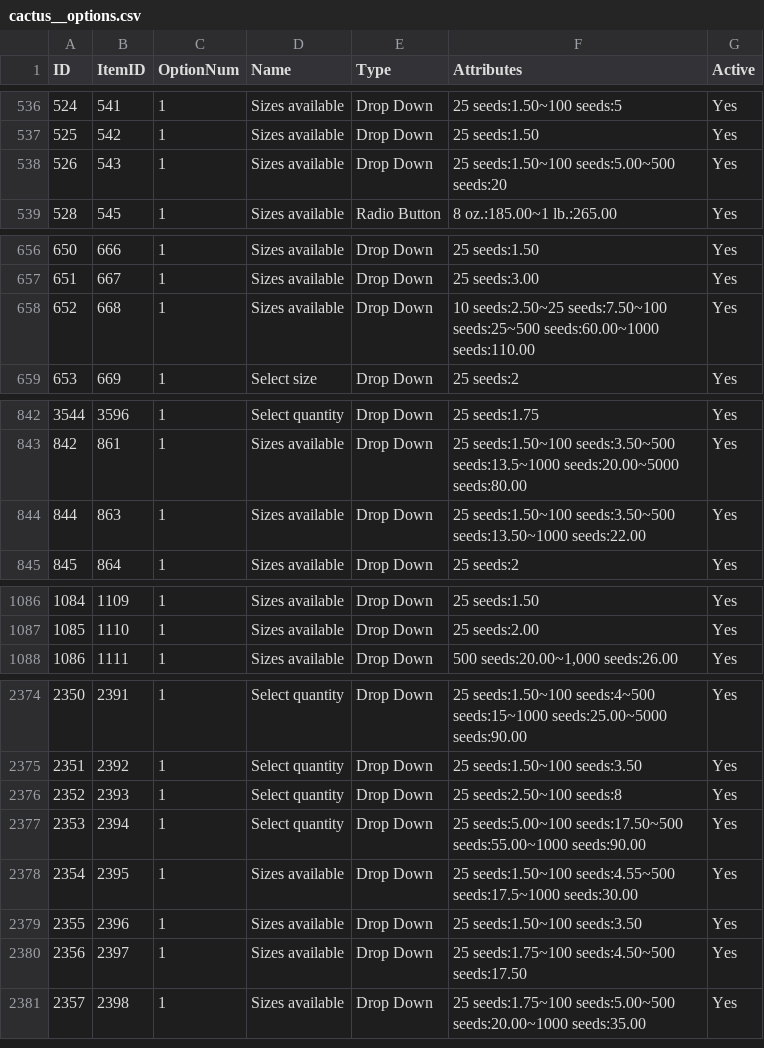
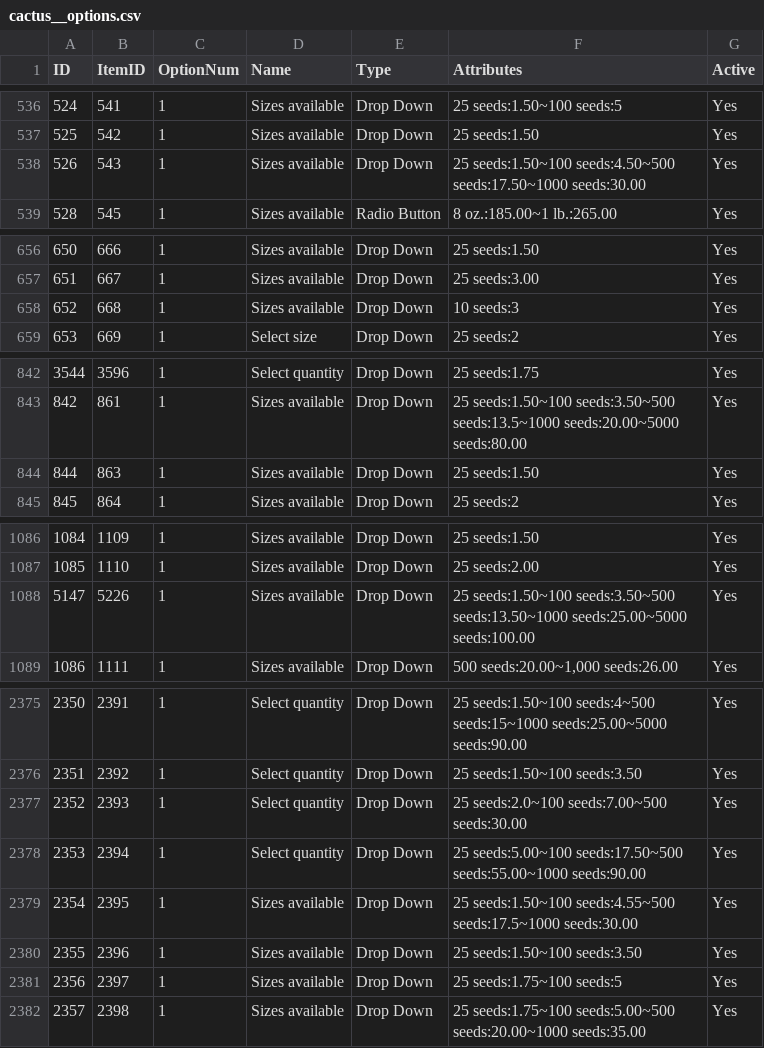
Before and after one commit to noidsoup/seed_scraper, a CSV file: csv/cactus__options.csv, drawn as a sheet; only a part is shown, gaps mark what is left out; the diff covers the shown part only.

```diff
--- a/csv/cactus__options.csv
+++ b/csv/cactus__options.csv
@@ -540,3 +540,3 @@ ID,ItemID,OptionNum,Name,Type,Attributes,Active
 525,542,1,Sizes available,Drop Down,25 seeds:1.50,Yes
-526,543,1,Sizes available,Drop Down,25 seeds:1.50~100 seeds:5.00~500 seeds:20,Yes
+526,543,1,Sizes available,Drop Down,25 seeds:1.50~100 seeds:4.50~500 seeds:17.50~1000 seeds:30.00,Yes
 528,545,1,Sizes available,Radio Button,8 oz.:185.00~1 lb.:265.00,Yes
@@ -660,3 +660,3 @@ ID,ItemID,OptionNum,Name,Type,Attributes,Active
 651,667,1,Sizes available,Drop Down,25 seeds:3.00,Yes
-652,668,1,Sizes available,Drop Down,10 seeds:2.50~25 seeds:7.50~100 seeds:25~500 seeds:60.00~1000 seeds:110.00,Yes
+652,668,1,Sizes available,Drop Down,10 seeds:3,Yes
 653,669,1,Select size,Drop Down,25 seeds:2,Yes
@@ -846,3 +846,3 @@ ID,ItemID,OptionNum,Name,Type,Attributes,Active
 842,861,1,Sizes available,Drop Down,25 seeds:1.50~100 seeds:3.50~500 seeds:13.5~1000 seeds:20.00~5000 seeds:80.00,Yes
-844,863,1,Sizes available,Drop Down,25 seeds:1.50~100 seeds:3.50~500 seeds:13.50~1000 seeds:22.00,Yes
+844,863,1,Sizes available,Drop Down,25 seeds:1.50,Yes
 845,864,1,Sizes available,Drop Down,25 seeds:2,Yes
@@ -1090,2 +1090,3 @@ ID,ItemID,OptionNum,Name,Type,Attributes,Active
 1085,1110,1,Sizes available,Drop Down,25 seeds:2.00,Yes
+5147,5226,1,Sizes available,Drop Down,25 seeds:1.50~100 seeds:3.50~500 seeds:13.50~1000 seeds:25.00~5000 seeds:100.00,Yes
 1086,1111,1,Sizes available,Drop Down,"500 seeds:20.00~1,000 seeds:26.00",Yes
@@ -2379,3 +2380,3 @@ ID,ItemID,OptionNum,Name,Type,Attributes,Active
 2351,2392,1,Select quantity,Drop Down,25 seeds:1.50~100 seeds:3.50,Yes
-2352,2393,1,Select quantity,Drop Down,25 seeds:2.50~100 seeds:8,Yes
+2352,2393,1,Select quantity,Drop Down,25 seeds:2.0~100 seeds:7.00~500 seeds:30.00,Yes
 2353,2394,1,Select quantity,Drop Down,25 seeds:5.00~100 seeds:17.50~500 seeds:55.00~1000 seeds:90.00,Yes
@@ -2383,3 +2384,3 @@ ID,ItemID,OptionNum,Name,Type,Attributes,Active
 2355,2396,1,Sizes available,Drop Down,25 seeds:1.50~100 seeds:3.50,Yes
-2356,2397,1,Sizes available,Drop Down,25 seeds:1.75~100 seeds:4.50~500 seeds:17.50,Yes
+2356,2397,1,Sizes available,Drop Down,25 seeds:1.75~100 seeds:5,Yes
 2357,2398,1,Sizes available,Drop Down,25 seeds:1.75~100 seeds:5.00~500 seeds:20.00~1000 seeds:35.00,Yes
```
Also changed, not shown: 13 edited cells elsewhere in this file, 3 other files.
